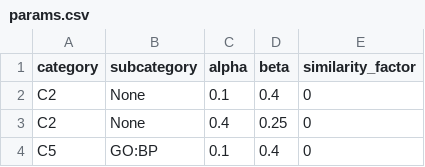
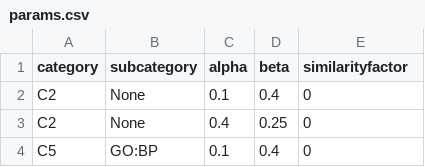
Before and after one commit to cbg-ethz/pareg, a CSV file: inst/scripts/config/params.csv, drawn as a sheet; only a part is shown.

Commit message:
Plot method performance over all parameters

```diff
--- a/inst/scripts/config/params.csv
+++ b/inst/scripts/config/params.csv
@@ -1,2 +1,2 @@
-category,subcategory,alpha,beta,similarity_factor
+category,subcategory,alpha,beta,similarityfactor
 C2,None,0.1,0.4,0
```
Also changed, not shown: 4 other files.
